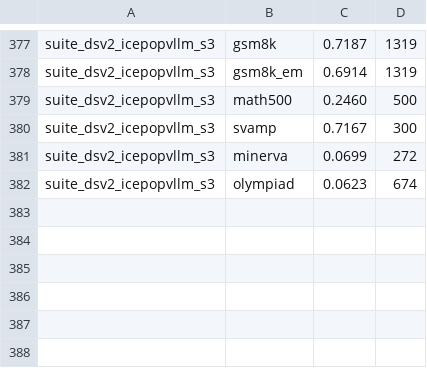
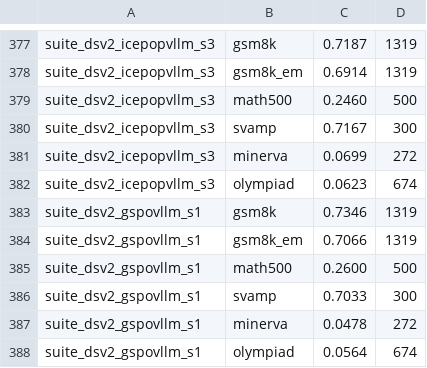
Before and after one commit to kzhao5/gap_measurement, a TSV file: results/eval_suite.tsv, drawn as a sheet; only a part is shown, gaps mark what is left out.

```diff
--- a/results/eval_suite.tsv
+++ b/results/eval_suite.tsv
@@ -382 +382,7 @@ suite_dsv2_icepopvllm_s3	minerva	0.0699	272
 suite_dsv2_icepopvllm_s3	olympiad	0.0623	674
+suite_dsv2_gspovllm_s1	gsm8k	0.7346	1319
+suite_dsv2_gspovllm_s1	gsm8k_em	0.7066	1319
+suite_dsv2_gspovllm_s1	math500	0.2600	500
+suite_dsv2_gspovllm_s1	svamp	0.7033	300
+suite_dsv2_gspovllm_s1	minerva	0.0478	272
+suite_dsv2_gspovllm_s1	olympiad	0.0564	674
```
